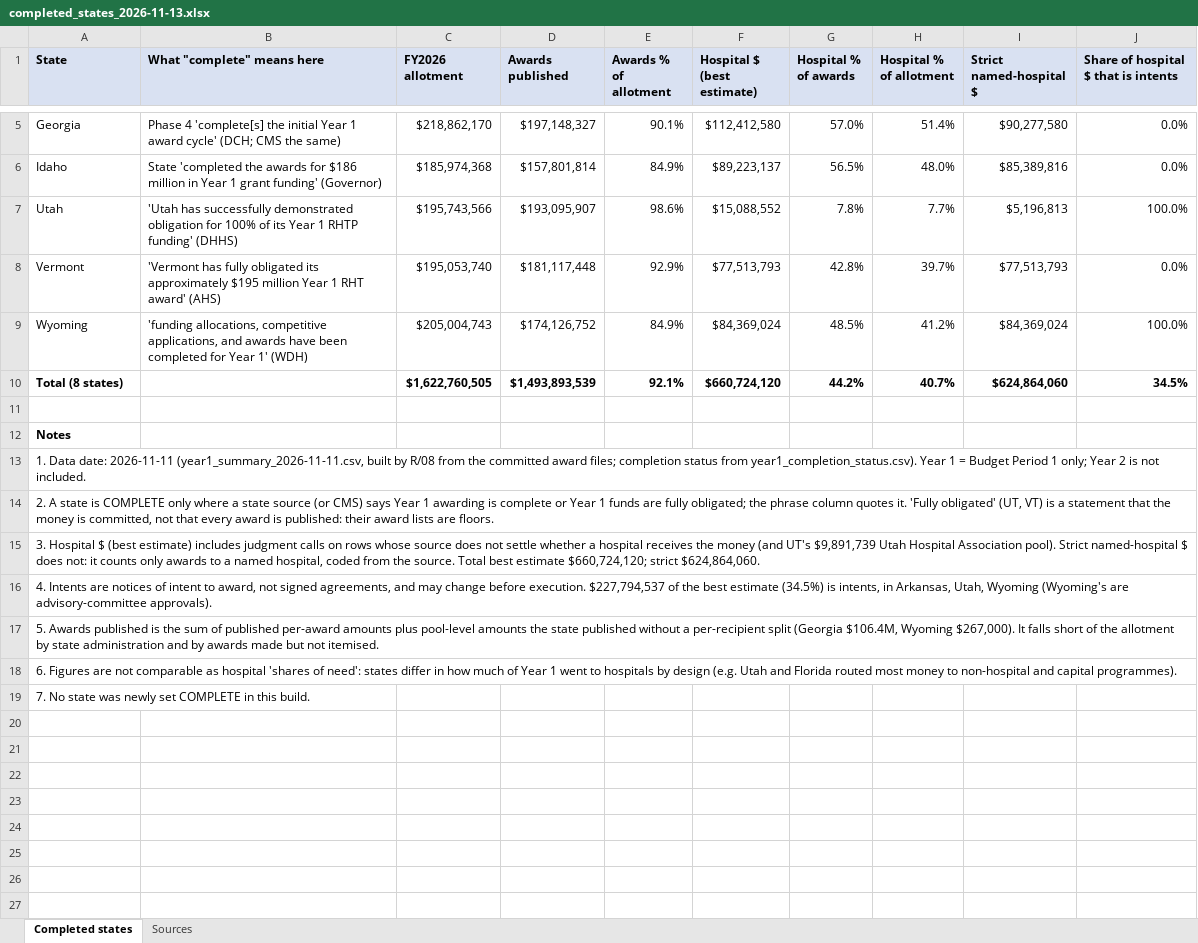
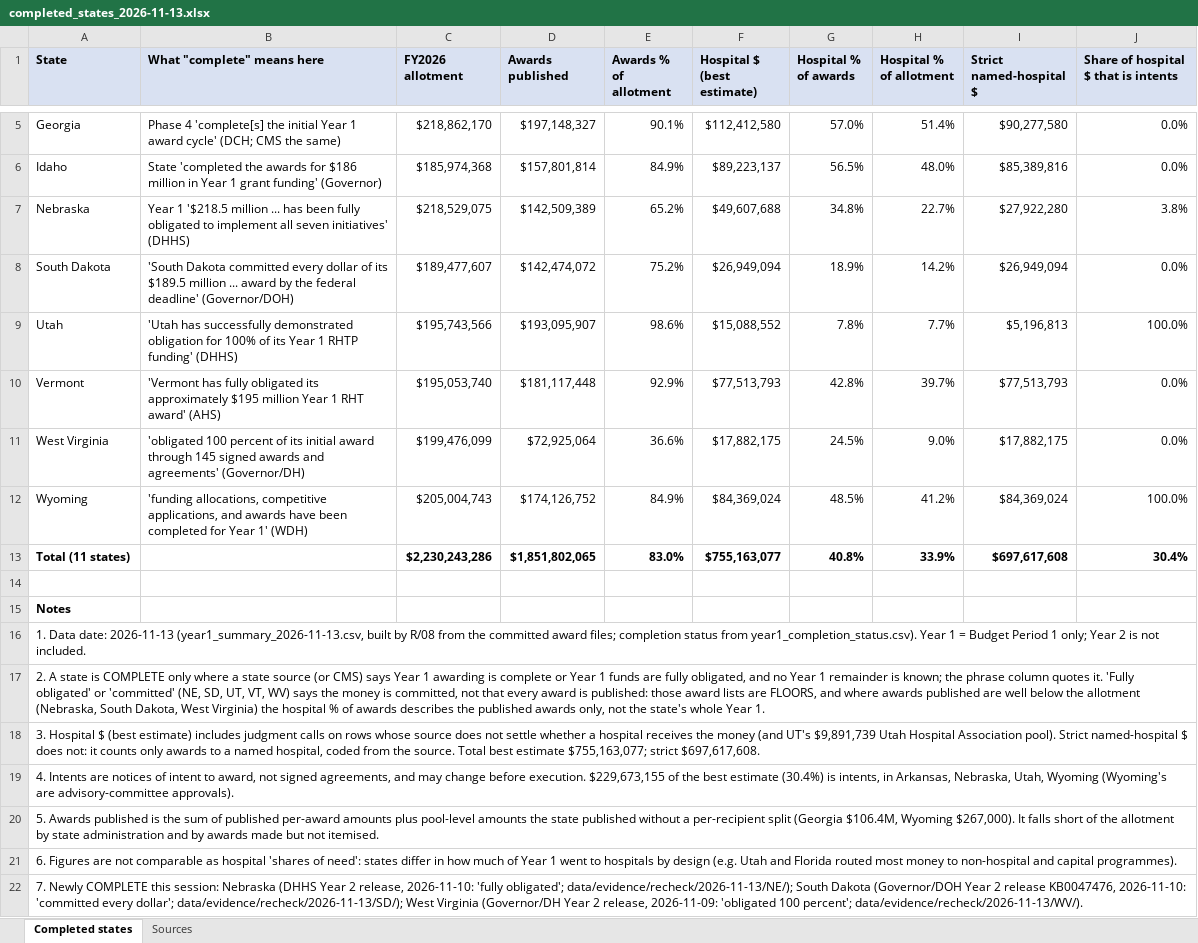
Before and after one commit to INicchitta12/RHTP_Tracker, an Excel workbook: output/completed_states_2026-11-13.xlsx, sheet Completed states, drawn as a sheet; only a part is shown, gaps mark what is left out; values as stored, in another font and other column widths than the file's, no borders; removed rows and columns are numbered as before the commit, all else as after; the diff names each change by its address in the sheet, - before the commit and + after, or states it on an @@ line.

```diff
--- a/output/completed_states_2026-11-13.xlsx (sheet Completed states)
+++ b/output/completed_states_2026-11-13.xlsx (sheet Completed states)
+row 7: Nebraska | Year 1 '$218.5 million ... has been fully obligated to implement all seven initiatives' (DHHS) | $218,529,075 | $142,509,389 | 65.2% | $49,607,688 | 34.8% | 22.7% | $27,922,280 | 3.8%
+row 8: South Dakota | 'South Dakota committed every dollar of its $189.5 million ... award by the federal deadline' (Governor/DOH) | $189,477,607 | $142,474,072 | 75.2% | $26,949,094 | 18.9% | 14.2% | $26,949,094 | 0.0%
+row 11: West Virginia | 'obligated 100 percent of its initial award through 145 signed awards and agreements' (Governor/DH) | $199,476,099 | $72,925,064 | 36.6% | $17,882,175 | 24.5% | 9.0% | $17,882,175 | 0.0%
-row 10: Total (8 states) |  | $1,622,760,505 | $1,493,893,539 | 92.1% | $660,724,120 | 44.2% | 40.7% | $624,864,060 | 34.5%
+row 13: Total (11 states) |  | $2,230,243,286 | $1,851,802,065 | 83.0% | $755,163,077 | 40.8% | 33.9% | $697,617,608 | 30.4%
-A16 (State): …Data date: 2026-11-11 (year1_summary_2026-11-11.csv, built by…
+A16 (State): …Data date: 2026-11-13 (year1_summary_2026-11-13.csv, built by…
-A17 (State): …are fully obligated; the phrase column quotes it. 'Fully obligated' (UT, VT) is a statement that the money is committed, not that every award is published: their award lists are floors.
+A17 (State): …are fully obligated, and no Year 1 remainder is known; the phrase column quotes it. 'Fully obligated' or 'committed' (NE, SD, UT, VT, WV) says the money is committed, not that every award is published: those award lists are FLOORS, and where awards published are well below the allotment (Nebraska, South Dakota, West Virginia) the hospital % of awards describes the published awards only, not the state's whole Year 1.
-A18 (State): …best estimate $660,724,120; strict $624,864,060.
+A18 (State): …best estimate $755,163,077; strict $697,617,608.
-A19 (State): …before execution. $227,794,537 of the best estimate (34.5%) is intents, in Arkansas, Utah, Wyoming…
+A19 (State): …before execution. $229,673,155 of the best estimate (30.4%) is intents, in Arkansas, Nebraska, Utah, Wyoming…
-A22 (State): 7. No state was newly set COMPLETE in this build.
+A22 (State): 7. Newly COMPLETE this session: Nebraska (DHHS Year 2 release, 2026-11-10: 'fully obligated'; data/evidence/recheck/2026-11-13/NE/); South Dakota (Governor/DOH Year 2 release KB0047476, 2026-11-10: 'committed every dollar'; data/evidence/recheck/2026-11-13/SD/); West Virginia (Governor/DH Year 2 release, 2026-11-09: 'obligated 100 percent'; data/evidence/recheck/2026-11-13/WV/).
```
Also changed, not shown: sheet Sources, 14 other files.
